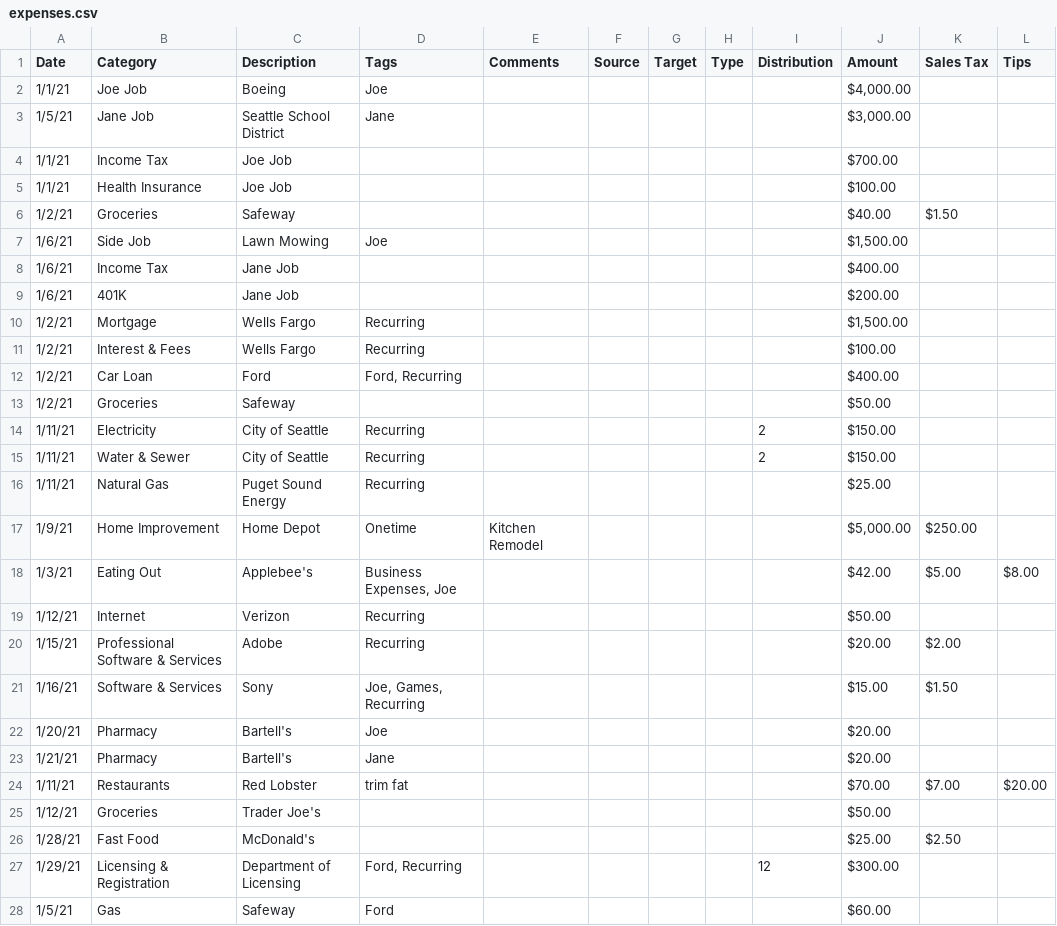
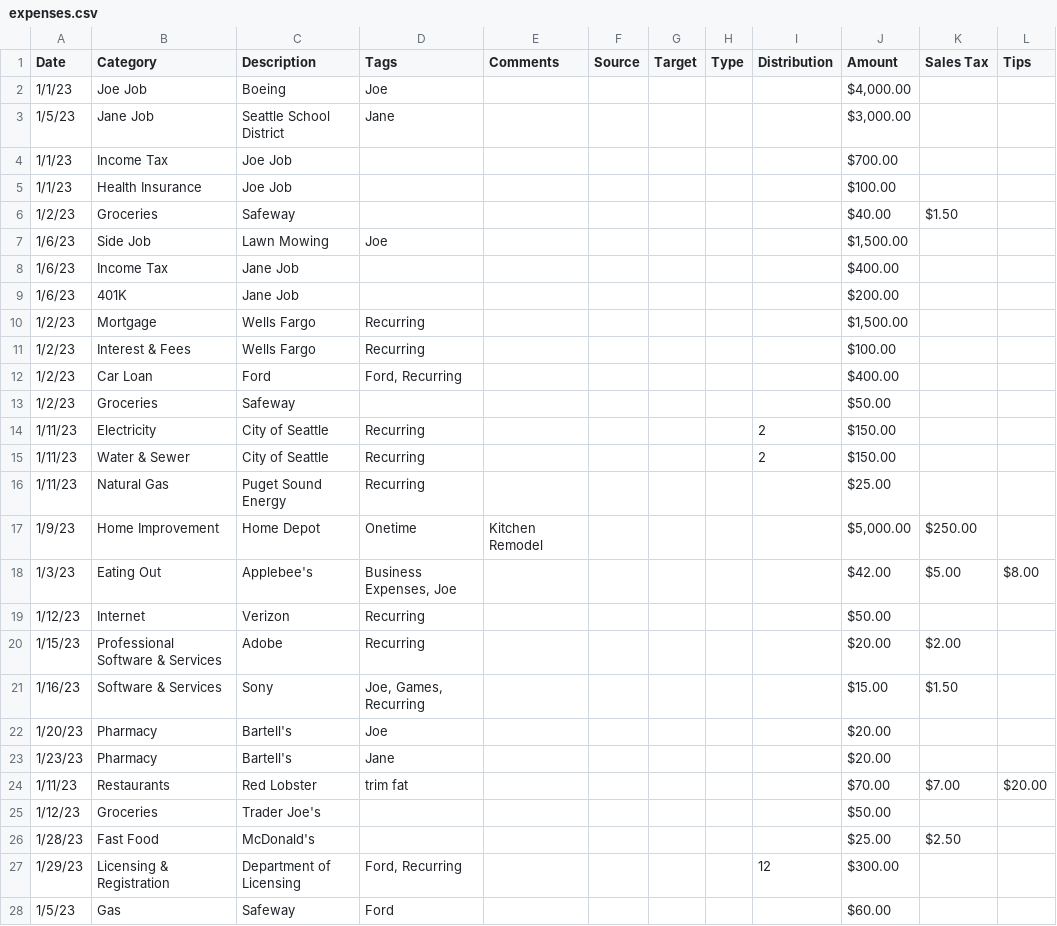
Before and after one commit to paulkm/sankey-cash, a CSV file: sample_data/expenses.csv, drawn as a sheet; only a part is shown; the diff covers the shown part only.

```diff
--- a/sample_data/expenses.csv
+++ b/sample_data/expenses.csv
@@ -1,28 +1,28 @@
 Date,Category,Description,Tags,Comments,Source,Target,Type,Distribution,Amount,Sales Tax,Tips
-1/1/21,Joe Job,Boeing,Joe,,,,,,"$4,000.00",,
-1/5/21,Jane Job,Seattle School District,Jane,,,,,,"$3,000.00",,
-1/1/21,Income Tax,Joe Job,,,,,,,$700.00,,
-1/1/21,Health Insurance,Joe Job,,,,,,,$100.00,,
-1/2/21,Groceries,Safeway,,,,,,,$40.00,$1.50,
-1/6/21,Side Job,Lawn Mowing,Joe,,,,,,"$1,500.00",,
-1/6/21,Income Tax,Jane Job,,,,,,,$400.00,,
-1/6/21,401K,Jane Job,,,,,,,$200.00,,
-1/2/21,Mortgage,Wells Fargo,Recurring,,,,,,"$1,500.00",,
-1/2/21,Interest & Fees,Wells Fargo,Recurring,,,,,,$100.00,,
-1/2/21,Car Loan,Ford,"Ford, Recurring",,,,,,$400.00,,
-1/2/21,Groceries,Safeway,,,,,,,$50.00,,
-1/11/21,Electricity,City of Seattle,Recurring,,,,,2,$150.00,,
-1/11/21,Water & Sewer,City of Seattle,Recurring,,,,,2,$150.00,,
-1/11/21,Natural Gas,Puget Sound Energy,Recurring,,,,,,$25.00,,
-1/9/21,Home Improvement,Home Depot,Onetime,Kitchen Remodel,,,,,"$5,000.00",$250.00,
-1/3/21,Eating Out,Applebee's,"Business Expenses, Joe",,,,,,$42.00,$5.00,$8.00
-1/12/21,Internet,Verizon,Recurring,,,,,,$50.00,,
-1/15/21,Professional Software & Services,Adobe,Recurring,,,,,,$20.00,$2.00,
-1/16/21,Software & Services,Sony,"Joe, Games, Recurring",,,,,,$15.00,$1.50,
-1/20/21,Pharmacy,Bartell's,Joe,,,,,,$20.00,,
-1/21/21,Pharmacy,Bartell's,Jane,,,,,,$20.00,,
-1/11/21,Restaurants,Red Lobster,trim fat,,,,,,$70.00,$7.00,$20.00
-1/12/21,Groceries,Trader Joe's,,,,,,,$50.00,,
-1/28/21,Fast Food,McDonald's,,,,,,,$25.00,$2.50,
-1/29/21,Licensing & Registration,Department of Licensing,"Ford, Recurring",,,,,12,$300.00,,
-1/5/21,Gas,Safeway,Ford,,,,,,$60.00,,
+1/1/23,Joe Job,Boeing,Joe,,,,,,"$4,000.00",,
+1/5/23,Jane Job,Seattle School District,Jane,,,,,,"$3,000.00",,
+1/1/23,Income Tax,Joe Job,,,,,,,$700.00,,
+1/1/23,Health Insurance,Joe Job,,,,,,,$100.00,,
+1/2/23,Groceries,Safeway,,,,,,,$40.00,$1.50,
+1/6/23,Side Job,Lawn Mowing,Joe,,,,,,"$1,500.00",,
+1/6/23,Income Tax,Jane Job,,,,,,,$400.00,,
+1/6/23,401K,Jane Job,,,,,,,$200.00,,
+1/2/23,Mortgage,Wells Fargo,Recurring,,,,,,"$1,500.00",,
+1/2/23,Interest & Fees,Wells Fargo,Recurring,,,,,,$100.00,,
+1/2/23,Car Loan,Ford,"Ford, Recurring",,,,,,$400.00,,
+1/2/23,Groceries,Safeway,,,,,,,$50.00,,
+1/11/23,Electricity,City of Seattle,Recurring,,,,,2,$150.00,,
+1/11/23,Water & Sewer,City of Seattle,Recurring,,,,,2,$150.00,,
+1/11/23,Natural Gas,Puget Sound Energy,Recurring,,,,,,$25.00,,
+1/9/23,Home Improvement,Home Depot,Onetime,Kitchen Remodel,,,,,"$5,000.00",$250.00,
+1/3/23,Eating Out,Applebee's,"Business Expenses, Joe",,,,,,$42.00,$5.00,$8.00
+1/12/23,Internet,Verizon,Recurring,,,,,,$50.00,,
+1/15/23,Professional Software & Services,Adobe,Recurring,,,,,,$20.00,$2.00,
+1/16/23,Software & Services,Sony,"Joe, Games, Recurring",,,,,,$15.00,$1.50,
+1/20/23,Pharmacy,Bartell's,Joe,,,,,,$20.00,,
+1/23/23,Pharmacy,Bartell's,Jane,,,,,,$20.00,,
+1/11/23,Restaurants,Red Lobster,trim fat,,,,,,$70.00,$7.00,$20.00
+1/12/23,Groceries,Trader Joe's,,,,,,,$50.00,,
+1/28/23,Fast Food,McDonald's,,,,,,,$25.00,$2.50,
+1/29/23,Licensing & Registration,Department of Licensing,"Ford, Recurring",,,,,12,$300.00,,
+1/5/23,Gas,Safeway,Ford,,,,,,$60.00,,
```
Also changed, not shown: 6 edited cells elsewhere in this file, sample_data/labels.csv, 5 other files.
